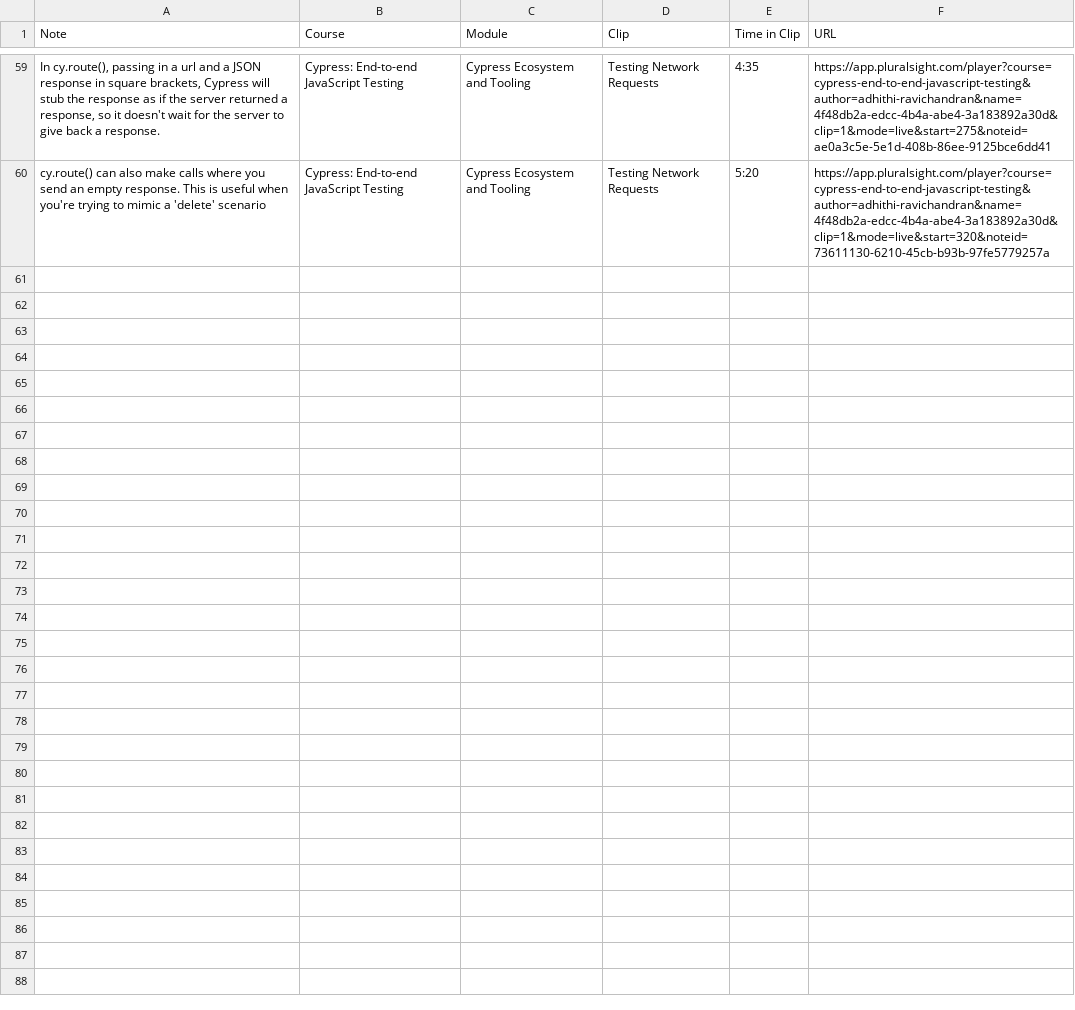
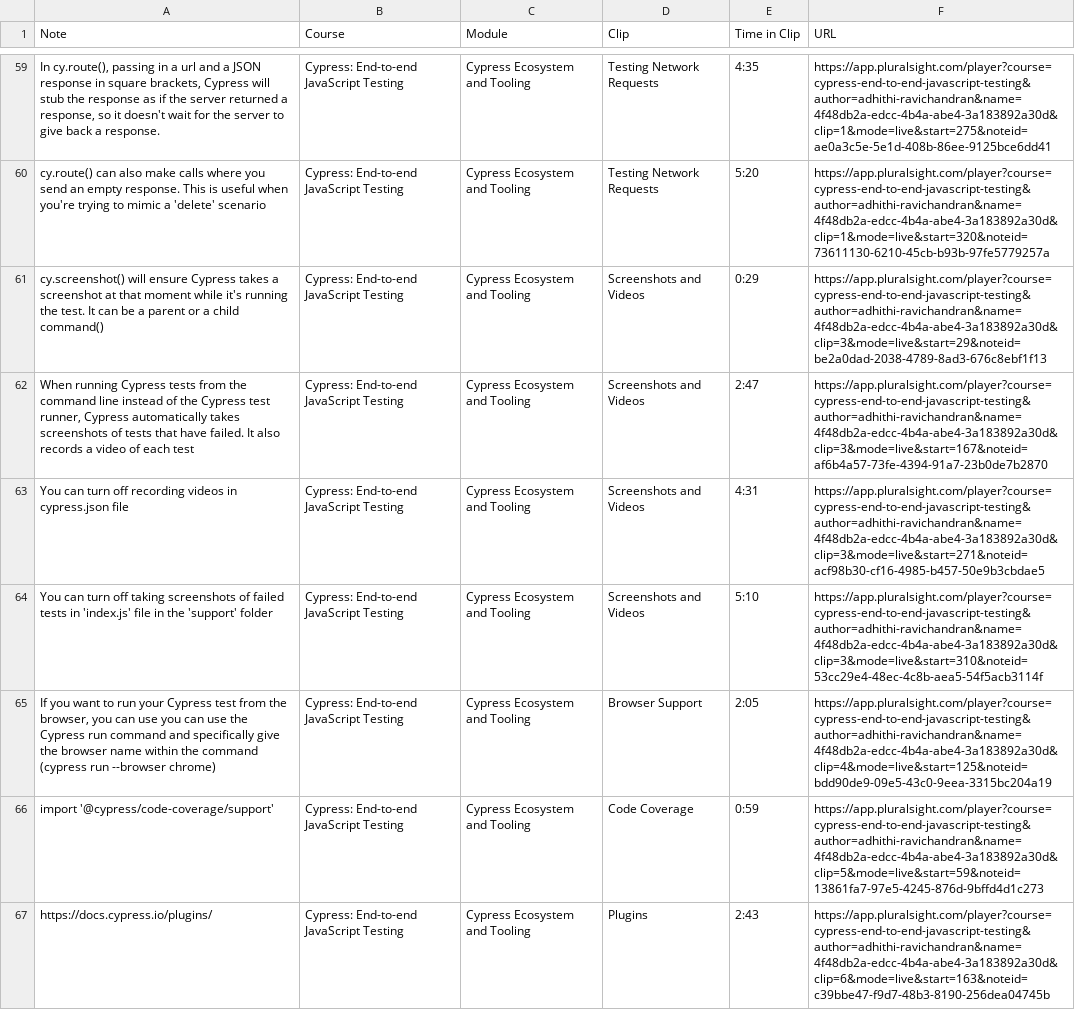
Before and after one commit to GeraxSotelo/Cypress-End-to-end-JavaScript-Testing-Pluralsight, a CSV file: cypress-end-to-end-javascript-testing-notes.csv, drawn as a sheet; only a part is shown, gaps mark what is left out; the diff names each change by its address in the sheet, - before the commit and + after, or states it on an @@ line.

```diff
--- a/cypress-end-to-end-javascript-testing-notes.csv
+++ b/cypress-end-to-end-javascript-testing-notes.csv
+row 61: cy.screenshot() will ensure Cypress takes a screenshot at that moment while it's running the test. It can be a parent or a child command() | Cypress: End-to-end JavaScript Testing | Cypress Ecosystem and Tooling | Screenshots and Videos | 0:29 | https://app.pluralsight.com/player?course=cypress-end-to-end-javascript-testing&author=adhithi-ravichandran&name=4f48db2a-edcc-4b4a-abe4-3a183892a30d&clip=3&mode=live&start=29&noteid=be2a0dad-2038-4789-8ad3-676c8ebf1f13
+row 62: When running Cypress tests from the command line instead of the Cypress test runner, Cypress automatically takes screenshots of tests that have failed. It also records a video of each test | Cypress: End-to-end JavaScript Testing | Cypress Ecosystem and Tooling | Screenshots and Videos | 2:47 | https://app.pluralsight.com/player?course=cypress-end-to-end-javascript-testing&author=adhithi-ravichandran&name=4f48db2a-edcc-4b4a-abe4-3a183892a30d&clip=3&mode=live&start=167&noteid=af6b4a57-73fe-4394-91a7-23b0de7b2870
+row 63: You can turn off recording videos in cypress.json file | Cypress: End-to-end JavaScript Testing | Cypress Ecosystem and Tooling | Screenshots and Videos | 4:31 | https://app.pluralsight.com/player?course=cypress-end-to-end-javascript-testing&author=adhithi-ravichandran&name=4f48db2a-edcc-4b4a-abe4-3a183892a30d&clip=3&mode=live&start=271&noteid=acf98b30-cf16-4985-b457-50e9b3cbdae5
+row 64: You can turn off taking screenshots of failed tests in 'index.js' file in the 'support' folder | Cypress: End-to-end JavaScript Testing | Cypress Ecosystem and Tooling | Screenshots and Videos | 5:10 | https://app.pluralsight.com/player?course=cypress-end-to-end-javascript-testing&author=adhithi-ravichandran&name=4f48db2a-edcc-4b4a-abe4-3a183892a30d&clip=3&mode=live&start=310&noteid=53cc29e4-48ec-4c8b-aea5-54f5acb3114f
+row 65: If you want to run your Cypress test from the browser, you can use you can use the Cypress run command and specifically give the browser name within the command (cypress run --browser chrome) | Cypress: End-to-end JavaScript Testing | Cypress Ecosystem and Tooling | Browser Support | 2:05 | https://app.pluralsight.com/player?course=cypress-end-to-end-javascript-testing&author=adhithi-ravichandran&name=4f48db2a-edcc-4b4a-abe4-3a183892a30d&clip=4&mode=live&start=125&noteid=bdd90de9-09e5-43c0-9eea-3315bc204a19
+row 66: import '@cypress/code-coverage/support' | Cypress: End-to-end JavaScript Testing | Cypress Ecosystem and Tooling | Code Coverage | 0:59 | https://app.pluralsight.com/player?course=cypress-end-to-end-javascript-testing&author=adhithi-ravichandran&name=4f48db2a-edcc-4b4a-abe4-3a183892a30d&clip=5&mode=live&start=59&noteid=13861fa7-97e5-4245-876d-9bffd4d1c273
+row 67: https://docs.cypress.io/plugins/ | Cypress: End-to-end JavaScript Testing | Cypress Ecosystem and Tooling | Plugins | 2:43 | https://app.pluralsight.com/player?course=cypress-end-to-end-javascript-testing&author=adhithi-ravichandran&name=4f48db2a-edcc-4b4a-abe4-3a183892a30d&clip=6&mode=live&start=163&noteid=c39bbe47-f9d7-48b3-8190-256dea04745b
```
Also changed, not shown: 2 other files.
